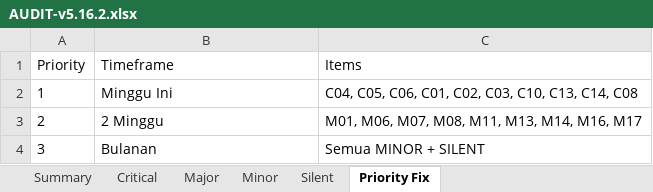
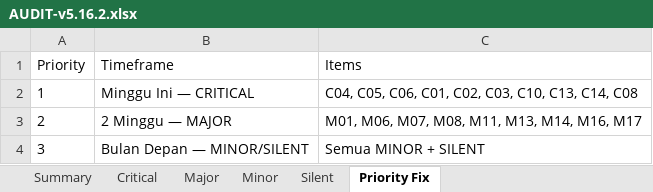
Before and after one commit to Alfanza666/SPSCORNERNEW, an Excel workbook: docs/AUDIT-v5.16.2.xlsx, sheet Priority Fix, drawn as a sheet; values as stored, in another font and other column widths than the file's, no borders; the diff names each change by its address in the sheet, - before the commit and + after, or states it on an @@ line.

```diff
--- a/docs/AUDIT-v5.16.2.xlsx (sheet Priority Fix)
+++ b/docs/AUDIT-v5.16.2.xlsx (sheet Priority Fix)
-B2 (Timeframe): Minggu Ini
+B2 (Timeframe): Minggu Ini — CRITICAL
-B3 (Timeframe): 2 Minggu
+B3 (Timeframe): 2 Minggu — MAJOR
-B4 (Timeframe): Bulanan
+B4 (Timeframe): Bulan Depan — MINOR/SILENT
```
Also changed, not shown: sheet Critical, sheet Major, sheet Minor, sheet Silent, sheet Summary, 3 other files.
